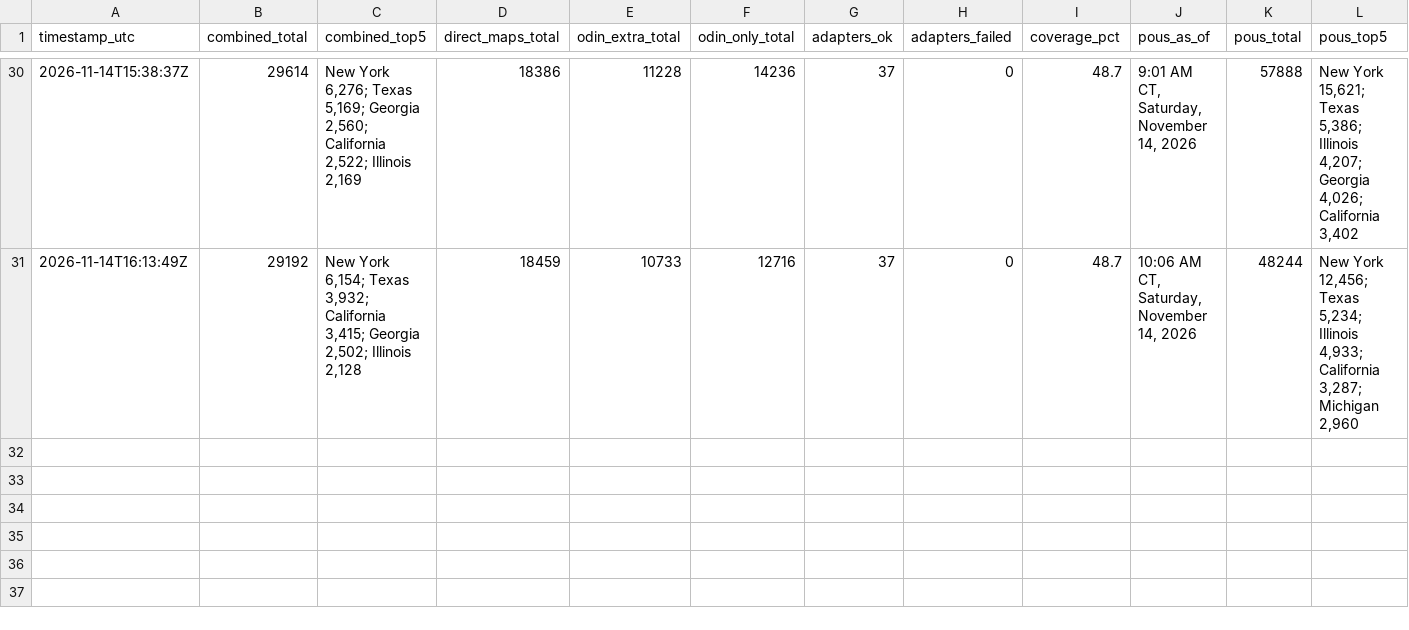
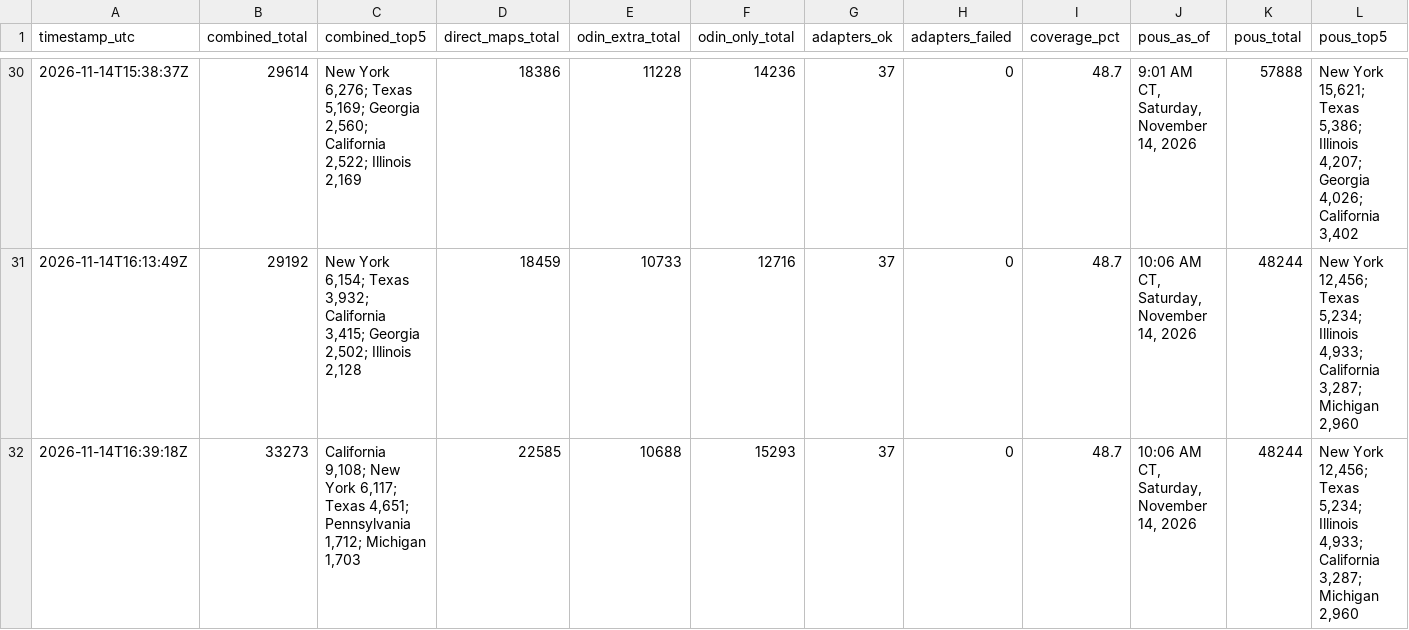
Before and after one commit to MarcusTravis/power-outage-map, a CSV file: shadow/combined_log.csv, drawn as a sheet; only a part is shown, gaps mark what is left out; the diff names each change by its address in the sheet, - before the commit and + after, or states it on an @@ line.

```diff
--- a/shadow/combined_log.csv
+++ b/shadow/combined_log.csv
+row 32: 2026-11-14T16:39:18Z | 33273 | California 9,108; New York 6,117; Texas 4,651; Pennsylvania 1,712; Michigan 1,703 | 22585 | 10688 | 15293 | 37 | 0 | 48.7 | 10:06 AM CT, Saturday, November 14, 2026 | 48244 | New York 12,456; Texas 5,234; Illinois 4,933; California 3,287; Michigan 2,960
```
Also changed, not shown: 1 other file.
